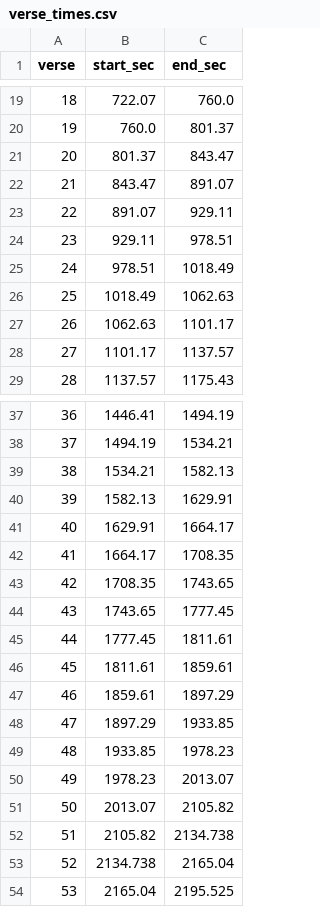
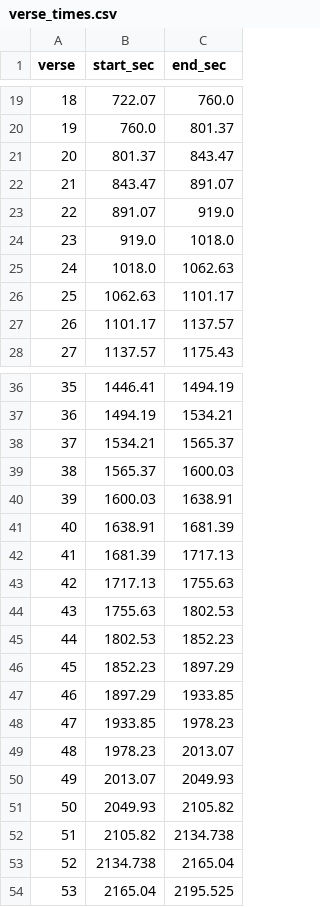
Before and after one commit to VedantMadane/vedantmadane.github.io, a CSV file: verse_times.csv, drawn as a sheet; only a part is shown, gaps mark what is left out; removed rows and columns are numbered as before the commit, all else as after; the diff names each change by its address in the sheet, - before the commit and + after, or states it on an @@ line.

```diff
--- a/verse_times.csv
+++ b/verse_times.csv
-C23 (end_sec): 929.11
+C23 (end_sec): 919.0
-row 24: 23 | 929.11 | 978.51
-row 25: 24 | 978.51 | 1018.49
-row 26: 25 | 1018.49 | 1062.63
+row 24: 23 | 919.0 | 1018.0
+row 25: 24 | 1018.0 | 1062.63
@@ column A (verse) renumbered between rows 26 and 50 @@
-C38 (end_sec): 1582.13
+C38 (end_sec): 1565.37
-row 40: 39 | 1582.13 | 1629.91
-row 41: 40 | 1629.91 | 1664.17
-row 42: 41 | 1664.17 | 1708.35
-row 43: 42 | 1708.35 | 1743.65
-row 44: 43 | 1743.65 | 1777.45
-row 45: 44 | 1777.45 | 1811.61
-row 46: 45 | 1811.61 | 1859.61
-row 47: 46 | 1859.61 | 1897.29
+row 39: 38 | 1565.37 | 1600.03
+row 40: 39 | 1600.03 | 1638.91
+row 41: 40 | 1638.91 | 1681.39
+row 42: 41 | 1681.39 | 1717.13
+row 43: 42 | 1717.13 | 1755.63
+row 44: 43 | 1755.63 | 1802.53
+row 45: 44 | 1802.53 | 1852.23
+row 46: 45 | 1852.23 | 1897.29
-C50 (end_sec): 2105.82
+C50 (end_sec): 2049.93
+row 51: 50 | 2049.93 | 2105.82
```
Also changed, not shown: 1 other file.
